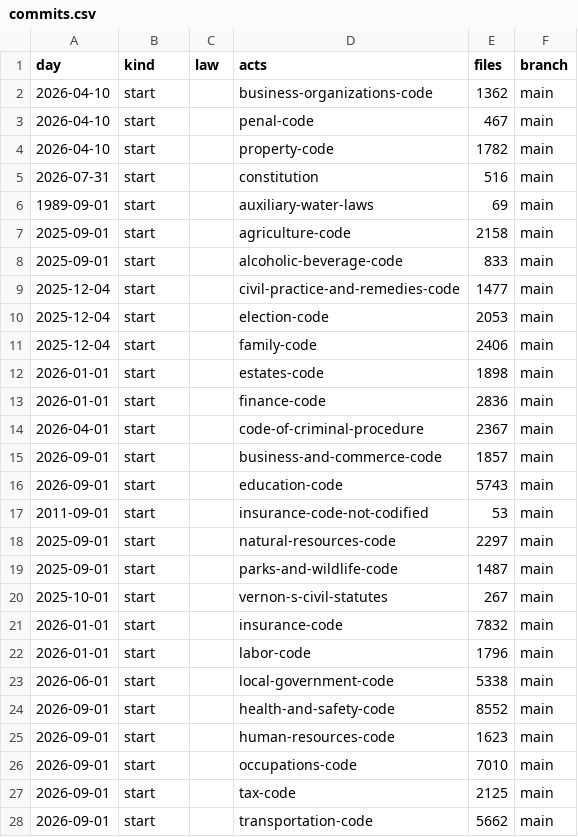
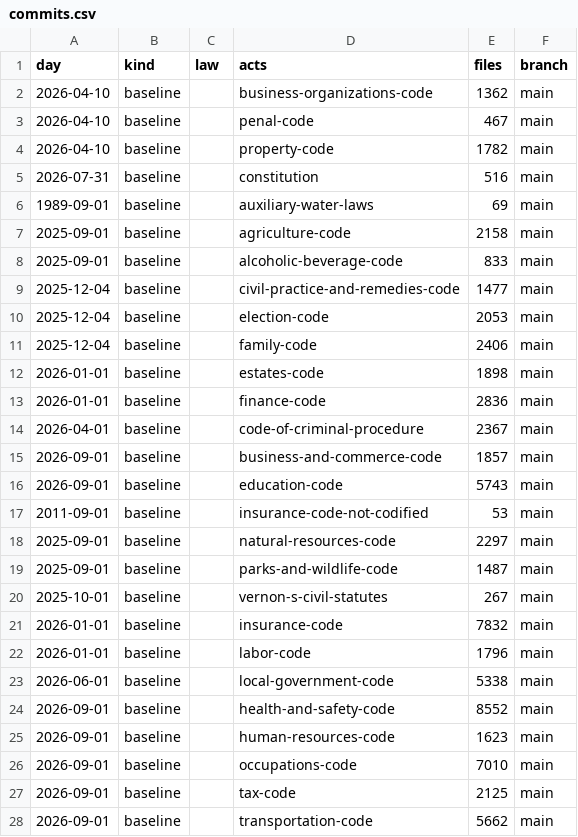
Before and after one commit to lexifina/united-states-texas-law, a CSV file: data/commits.csv, drawn as a sheet; only a part is shown; the diff covers the shown part only.

Commit message:
Document Council historical Constitution editions
Kind: documentation

```diff
--- a/data/commits.csv
+++ b/data/commits.csv
@@ -1,28 +1,28 @@
 day,kind,law,acts,files,branch
-2026-04-10,start,,business-organizations-code,1362,main
-2026-04-10,start,,penal-code,467,main
-2026-04-10,start,,property-code,1782,main
-2026-07-31,start,,constitution,516,main
-1989-09-01,start,,auxiliary-water-laws,69,main
-2025-09-01,start,,agriculture-code,2158,main
-2025-09-01,start,,alcoholic-beverage-code,833,main
-2025-12-04,start,,civil-practice-and-remedies-code,1477,main
-2025-12-04,start,,election-code,2053,main
-2025-12-04,start,,family-code,2406,main
-2026-01-01,start,,estates-code,1898,main
-2026-01-01,start,,finance-code,2836,main
-2026-04-01,start,,code-of-criminal-procedure,2367,main
-2026-09-01,start,,business-and-commerce-code,1857,main
-2026-09-01,start,,education-code,5743,main
-2011-09-01,start,,insurance-code-not-codified,53,main
-2025-09-01,start,,natural-resources-code,2297,main
-2025-09-01,start,,parks-and-wildlife-code,1487,main
-2025-10-01,start,,vernon-s-civil-statutes,267,main
-2026-01-01,start,,insurance-code,7832,main
-2026-01-01,start,,labor-code,1796,main
-2026-06-01,start,,local-government-code,5338,main
-2026-09-01,start,,health-and-safety-code,8552,main
-2026-09-01,start,,human-resources-code,1623,main
-2026-09-01,start,,occupations-code,7010,main
-2026-09-01,start,,tax-code,2125,main
-2026-09-01,start,,transportation-code,5662,main
+2026-04-10,baseline,,business-organizations-code,1362,main
+2026-04-10,baseline,,penal-code,467,main
+2026-04-10,baseline,,property-code,1782,main
+2026-07-31,baseline,,constitution,516,main
+1989-09-01,baseline,,auxiliary-water-laws,69,main
+2025-09-01,baseline,,agriculture-code,2158,main
+2025-09-01,baseline,,alcoholic-beverage-code,833,main
+2025-12-04,baseline,,civil-practice-and-remedies-code,1477,main
+2025-12-04,baseline,,election-code,2053,main
+2025-12-04,baseline,,family-code,2406,main
+2026-01-01,baseline,,estates-code,1898,main
+2026-01-01,baseline,,finance-code,2836,main
+2026-04-01,baseline,,code-of-criminal-procedure,2367,main
+2026-09-01,baseline,,business-and-commerce-code,1857,main
+2026-09-01,baseline,,education-code,5743,main
+2011-09-01,baseline,,insurance-code-not-codified,53,main
+2025-09-01,baseline,,natural-resources-code,2297,main
+2025-09-01,baseline,,parks-and-wildlife-code,1487,main
+2025-10-01,baseline,,vernon-s-civil-statutes,267,main
+2026-01-01,baseline,,insurance-code,7832,main
+2026-01-01,baseline,,labor-code,1796,main
+2026-06-01,baseline,,local-government-code,5338,main
+2026-09-01,baseline,,health-and-safety-code,8552,main
+2026-09-01,baseline,,human-resources-code,1623,main
+2026-09-01,baseline,,occupations-code,7010,main
+2026-09-01,baseline,,tax-code,2125,main
+2026-09-01,baseline,,transportation-code,5662,main
```
Also changed, not shown: 5 added rows and 4 edited cells elsewhere in this file, 4 other files.
